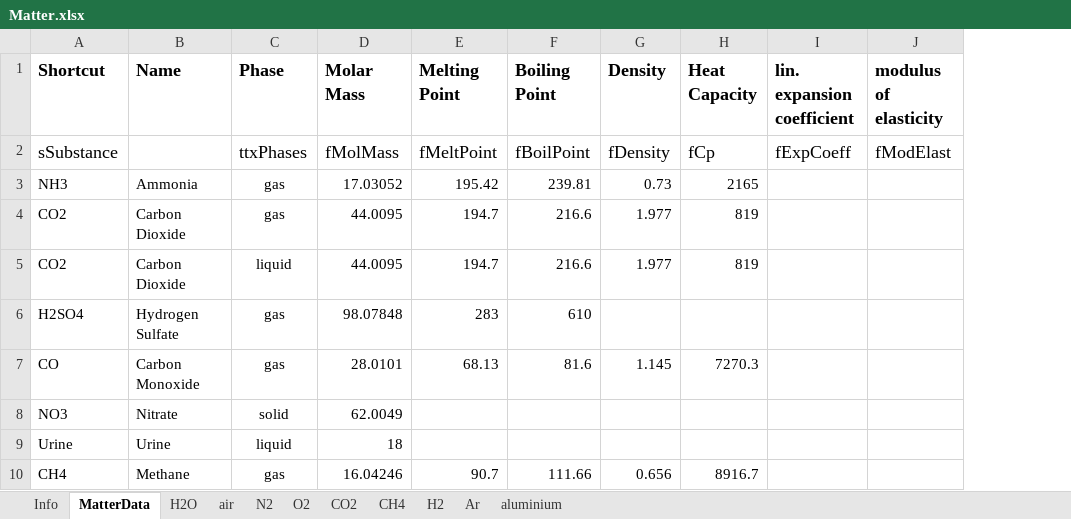
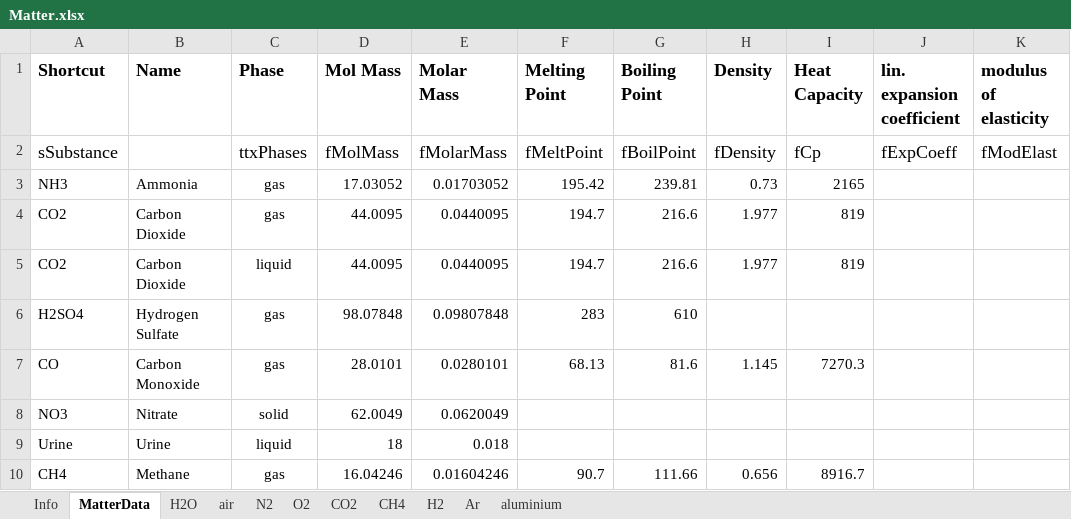
Before and after one commit to V-HAB/V-HAB, an Excel workbook: core/+matter/Matter.xlsx, sheet MatterData, drawn as a sheet; only a part is shown; values as stored, in another font and other column widths than the file's, no borders; the diff names each change by its address in the sheet, - before the commit and + after, or states it on an @@ line.

Commit message:
- Added a column for the new fMolarMass field into the MatterData worksheet

```diff
--- a/core/+matter/Matter.xlsx (sheet MatterData)
+++ b/core/+matter/Matter.xlsx (sheet MatterData)
+column E (Molar Mass), rows 2-10: fMolarMass | 0.01703052 | 0.0440095 | 0.0440095 | 0.09807848 | 0.0280101 | 0.0620049 | 0.018 | 0.01604246
-D1: Molar Mass
+D1: Mol Mass
```
Also changed, not shown: formulas that keep their value.
